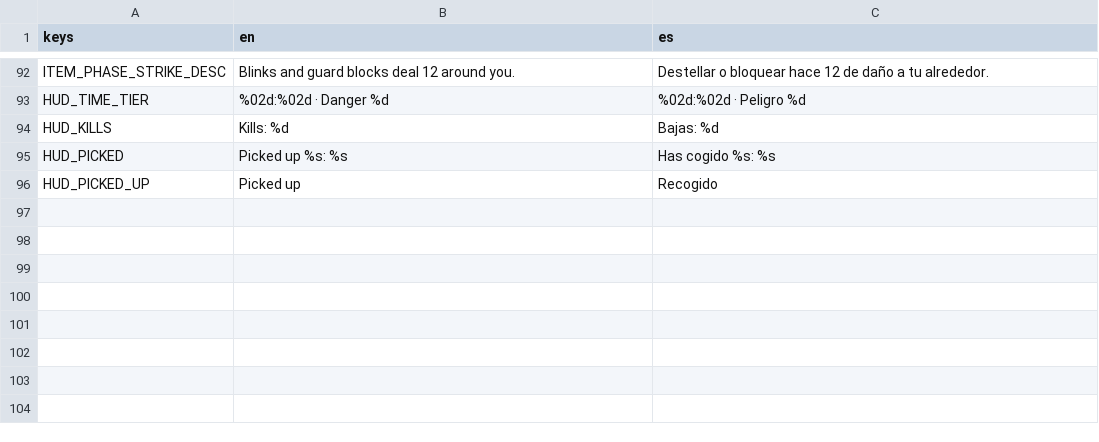
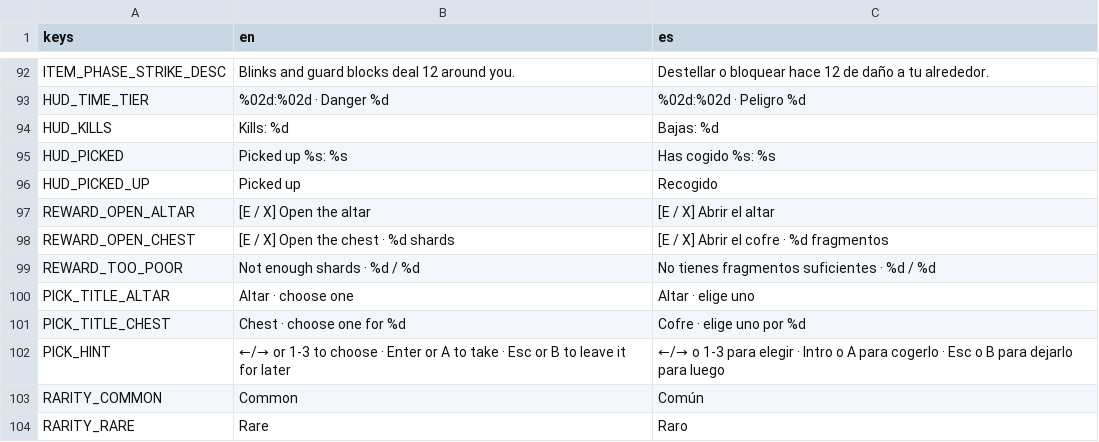
Before and after one commit to riusprime/zero-depth, a CSV file: locale/strings.csv, drawn as a sheet; only a part is shown, gaps mark what is left out.

```diff
--- a/locale/strings.csv
+++ b/locale/strings.csv
@@ -96 +96,9 @@ HUD_PICKED,Picked up %s: %s,Has cogido %s: %s
 HUD_PICKED_UP,Picked up,Recogido
+REWARD_OPEN_ALTAR,[E / X] Open the altar,[E / X] Abrir el altar
+REWARD_OPEN_CHEST,[E / X] Open the chest · %d shards,[E / X] Abrir el cofre · %d fragmentos
+REWARD_TOO_POOR,Not enough shards · %d / %d,No tienes fragmentos suficientes · %d / %d
+PICK_TITLE_ALTAR,Altar · choose one,Altar · elige uno
+PICK_TITLE_CHEST,Chest · choose one for %d,Cofre · elige uno por %d
+PICK_HINT,"←/→ or 1-3 to choose · Enter or A to take · Esc or B to leave it for later","←/→ o 1-3 para elegir · Intro o A para cogerlo · Esc o B para dejarlo para luego"
+RARITY_COMMON,Common,Común
+RARITY_RARE,Rare,Raro
```
Also changed, not shown: 56 other files.
